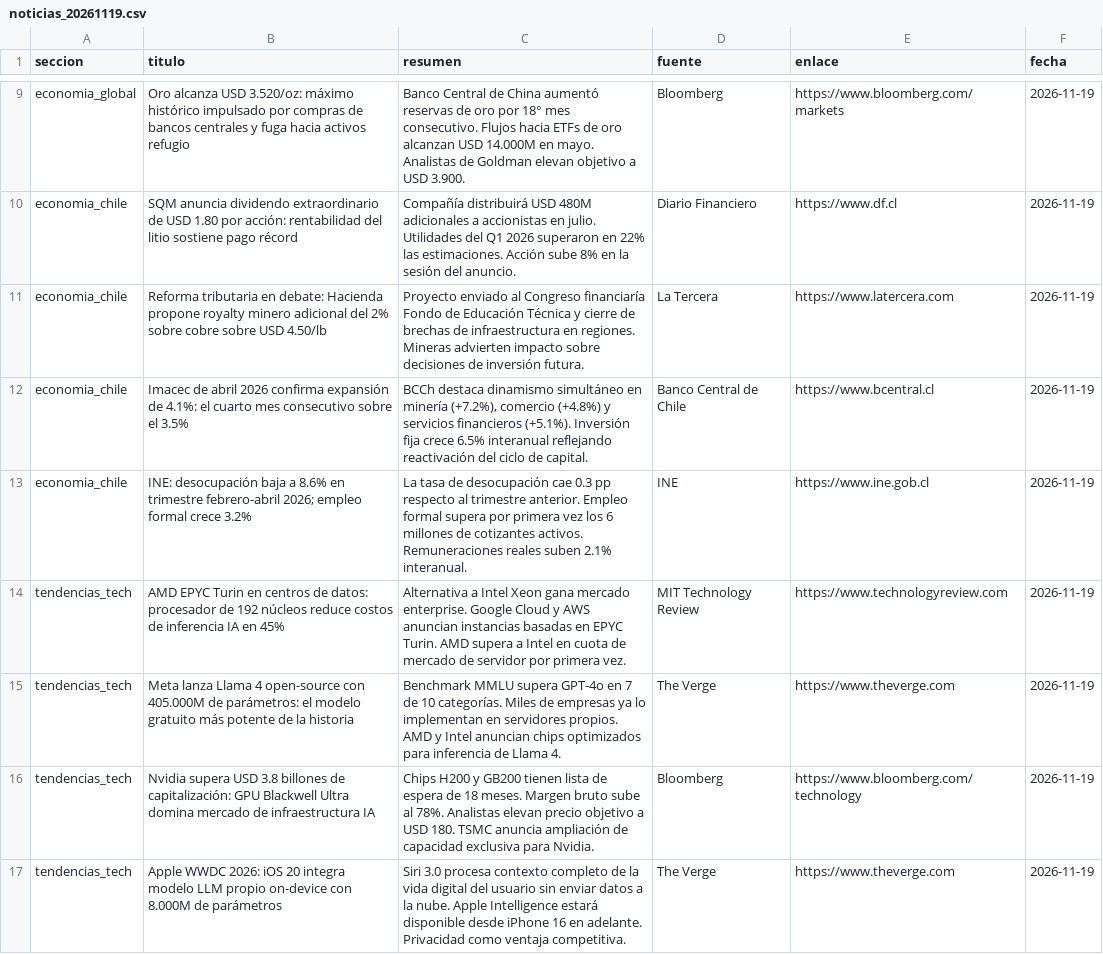
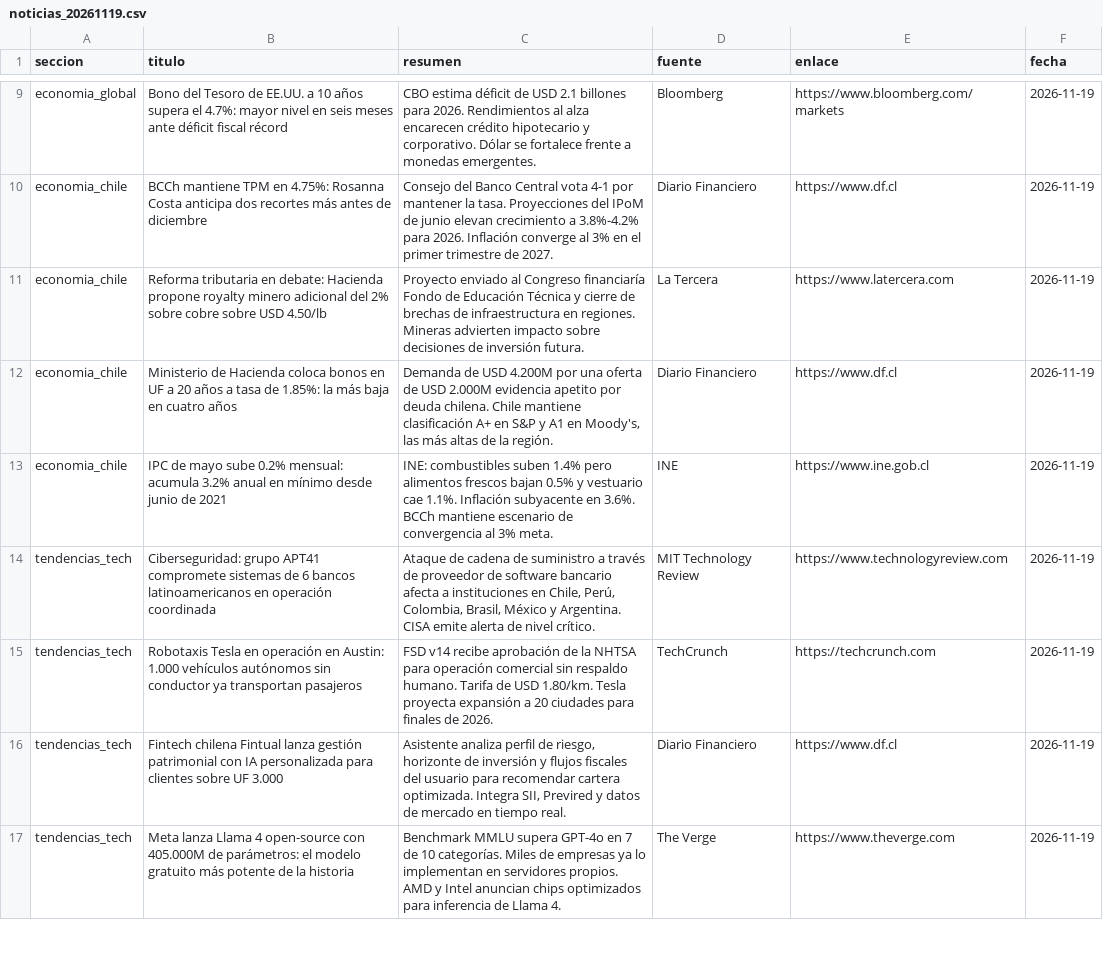
Before and after one commit to erickfranciscohernandez/financiero, a CSV file: noticias_20261119.csv, drawn as a sheet; only a part is shown, gaps mark what is left out; removed rows and columns are numbered as before the commit, all else as after; the diff covers the shown part only; the diff names each change by its address in the sheet, - before the commit and + after, or states it on an @@ line.

```diff
--- a/noticias_20261119.csv
+++ b/noticias_20261119.csv
-B9 (titulo): Oro alcanza USD 3.520/oz: máximo histórico impulsado por compras de bancos centrales y fuga hacia activos refugio
+B9 (titulo): Bono del Tesoro de EE.UU. a 10 años supera el 4.7%: mayor nivel en seis meses ante déficit fiscal récord
-C9 (resumen): Banco Central de China aumentó reservas de oro por 18° mes consecutivo. Flujos hacia ETFs de oro alcanzan USD 14.000M en mayo. Analistas de Goldman elevan objetivo a USD 3.900.
+C9 (resumen): CBO estima déficit de USD 2.1 billones para 2026. Rendimientos al alza encarecen crédito hipotecario y corporativo. Dólar se fortalece frente a monedas emergentes.
-B10 (titulo): SQM anuncia dividendo extraordinario de USD 1.80 por acción: rentabilidad del litio sostiene pago récord
+B10 (titulo): BCCh mantiene TPM en 4.75%: Rosanna Costa anticipa dos recortes más antes de diciembre
-C10 (resumen): Compañía distribuirá USD 480M adicionales a accionistas en julio. Utilidades del Q1 2026 superaron en 22% las estimaciones. Acción sube 8% en la sesión del anuncio.
+C10 (resumen): Consejo del Banco Central vota 4-1 por mantener la tasa. Proyecciones del IPoM de junio elevan crecimiento a 3.8%-4.2% para 2026. Inflación converge al 3% en el primer trimestre de 2027.
-B12 (titulo): Imacec de abril 2026 confirma expansión de 4.1%: el cuarto mes consecutivo sobre el 3.5%
+B12 (titulo): Ministerio de Hacienda coloca bonos en UF a 20 años a tasa de 1.85%: la más baja en cuatro años
-C12 (resumen): BCCh destaca dinamismo simultáneo en minería (+7.2%), comercio (+4.8%) y servicios financieros (+5.1%). Inversión fija crece 6.5% interanual reflejando reactivación del ciclo de capital.
+C12 (resumen): Demanda de USD 4.200M por una oferta de USD 2.000M evidencia apetito por deuda chilena. Chile mantiene clasificación A+ en S&P y A1 en Moody's, las más altas de la región.
-D12 (fuente): Banco Central de Chile
+D12 (fuente): Diario Financiero
-E12 (enlace): https://www.bcentral.cl
+E12 (enlace): https://www.df.cl
-B13 (titulo): INE: desocupación baja a 8.6% en trimestre febrero-abril 2026; empleo formal crece 3.2%
+B13 (titulo): IPC de mayo sube 0.2% mensual: acumula 3.2% anual en mínimo desde junio de 2021
-C13 (resumen): La tasa de desocupación cae 0.3 pp respecto al trimestre anterior. Empleo formal supera por primera vez los 6 millones de cotizantes activos. Remuneraciones reales suben 2.1% interanual.
+C13 (resumen): INE: combustibles suben 1.4% pero alimentos frescos bajan 0.5% y vestuario cae 1.1%. Inflación subyacente en 3.6%. BCCh mantiene escenario de convergencia al 3% meta.
-B14 (titulo): AMD EPYC Turin en centros de datos: procesador de 192 núcleos reduce costos de inferencia IA en 45%
+B14 (titulo): Ciberseguridad: grupo APT41 compromete sistemas de 6 bancos latinoamericanos en operación coordinada
-C14 (resumen): Alternativa a Intel Xeon gana mercado enterprise. Google Cloud y AWS anuncian instancias basadas en EPYC Turin. AMD supera a Intel en cuota de mercado de servidor por primera vez.
+C14 (resumen): Ataque de cadena de suministro a través de proveedor de software bancario afecta a instituciones en Chile, Perú, Colombia, Brasil, México y Argentina. CISA emite alerta de nivel crítico.
+row 15: tendencias_tech | Robotaxis Tesla en operación en Austin: 1.000 vehículos autónomos sin conductor ya transportan pasajeros | FSD v14 recibe aprobación de la NHTSA para operación comercial sin respaldo humano. Tarifa de USD 1.80/km. Tesla proyecta expansión a 20 ciudades para finales de 2026. | TechCrunch | https://techcrunch.com | 2026-11-19
+row 16: tendencias_tech | Fintech chilena Fintual lanza gestión patrimonial con IA personalizada para clientes sobre UF 3.000 | Asistente analiza perfil de riesgo, horizonte de inversión y flujos fiscales del usuario para recomendar cartera optimizada. Integra SII, Previred y datos de mercado en tiempo real. | Diario Financiero | https://www.df.cl | 2026-11-19
-row 16: tendencias_tech | Nvidia supera USD 3.8 billones de capitalización: GPU Blackwell Ultra domina mercado de infraestructura IA | Chips H200 y GB200 tienen lista de espera de 18 meses. Margen bruto sube al 78%. Analistas elevan precio objetivo a USD 180. TSMC anuncia ampliación de capacidad exclusiva para Nvidia. | Bloomberg | https://www.bloomberg.com/technology | 2026-11-19
-row 17: tendencias_tech | Apple WWDC 2026: iOS 20 integra modelo LLM propio on-device con 8.000M de parámetros | Siri 3.0 procesa contexto completo de la vida digital del usuario sin enviar datos a la nube. Apple Intelligence estará disponible desde iPhone 16 en adelante. Privacidad como ventaja competitiva. | The Verge | https://www.theverge.com | 2026-11-19
```
Also changed, not shown: 6 added rows, 6 removed rows, 3 moved rows and 28 edited cells elsewhere in this file, 8 other files.
